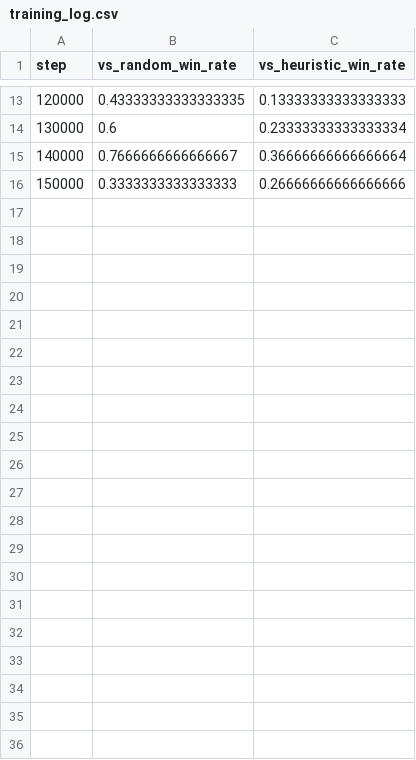
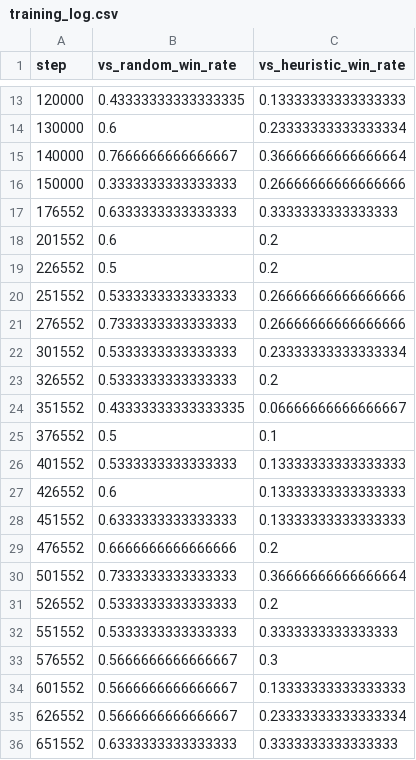
Before and after one commit to yubyunghun/hwatu-gostop-rl, a CSV file: checkpoints/training_log.csv, drawn as a sheet; only a part is shown, gaps mark what is left out; the diff names each change by its address in the sheet, - before the commit and + after, or states it on an @@ line.

Commit message:
Report full 650k-step training results honestly
Extended run (150k initial + 500k continuation) confirms the plateau
rather than resolving it: vs-random settles into a stable 50-65% band
after ~60k steps, but vs-heuristic never sustainably crosses 50%,
oscillating 10-37% the whole run with a real dip mid-run. More timesteps
alone didn't close the gap -- README now walks through the likely causes
(reward sparsity, league composition, untuned hyperparameters) ranked by
suspicion, since that's the actually useful takeaway from this run.

```diff
--- a/checkpoints/training_log.csv
+++ b/checkpoints/training_log.csv
+row 17: 176552 | 0.6333333333333333 | 0.3333333333333333
+row 18: 201552 | 0.6 | 0.2
+row 19: 226552 | 0.5 | 0.2
+row 20: 251552 | 0.5333333333333333 | 0.26666666666666666
+row 21: 276552 | 0.7333333333333333 | 0.26666666666666666
+row 22: 301552 | 0.5333333333333333 | 0.23333333333333334
+row 23: 326552 | 0.5333333333333333 | 0.2
+row 24: 351552 | 0.43333333333333335 | 0.06666666666666667
+row 25: 376552 | 0.5 | 0.1
+row 26: 401552 | 0.5333333333333333 | 0.13333333333333333
+row 27: 426552 | 0.6 | 0.13333333333333333
+row 28: 451552 | 0.6333333333333333 | 0.13333333333333333
+row 29: 476552 | 0.6666666666666666 | 0.2
+row 30: 501552 | 0.7333333333333333 | 0.36666666666666664
+row 31: 526552 | 0.5333333333333333 | 0.2
+row 32: 551552 | 0.5333333333333333 | 0.3333333333333333
+row 33: 576552 | 0.5666666666666667 | 0.3
+row 34: 601552 | 0.5666666666666667 | 0.13333333333333333
+row 35: 626552 | 0.5666666666666667 | 0.23333333333333334
+row 36: 651552 | 0.6333333333333333 | 0.3333333333333333
```
Also changed, not shown: 2 other files.
